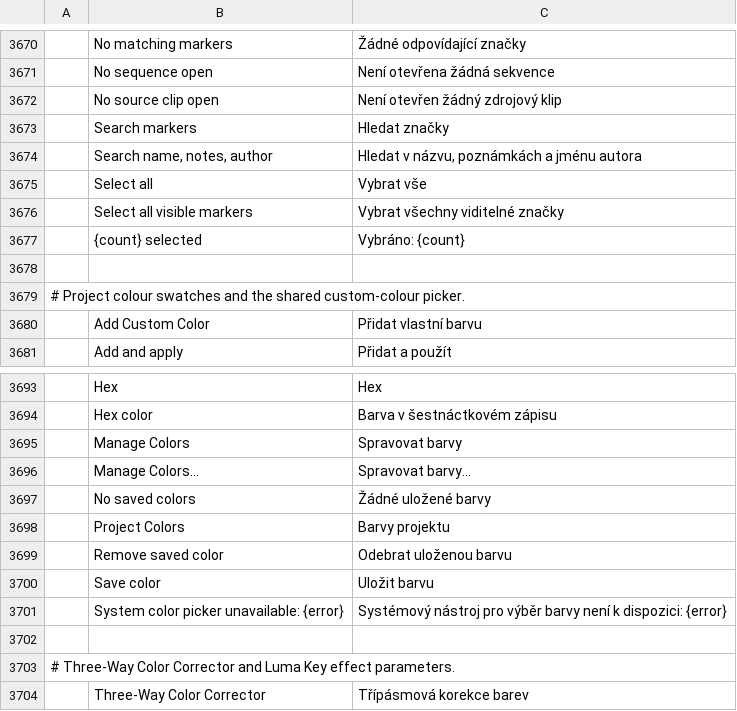
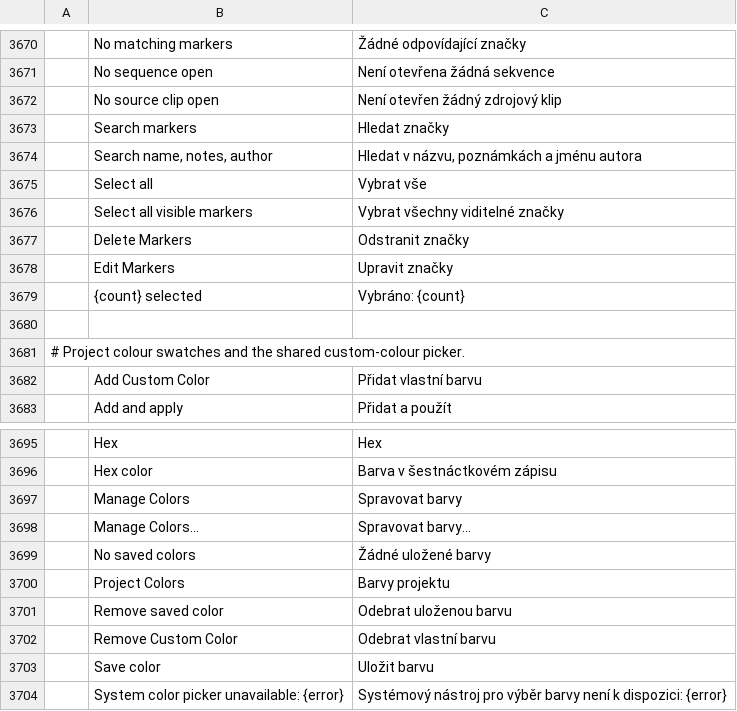
Before and after one commit to storytold/filmcraft, a TSV file: crates/ui-egui/src/i18n/cs.tsv, drawn as a sheet; only a part is shown, gaps mark what is left out; the shorter side is filled out with more unchanged rows; the diff names each change by its address in the sheet, - before the commit and + after, or states it on an @@ line.

```diff
--- a/crates/ui-egui/src/i18n/cs.tsv
+++ b/crates/ui-egui/src/i18n/cs.tsv
+row 3677:  | Delete Markers | Odstranit značky
+row 3678:  | Edit Markers | Upravit značky
+row 3702:  | Remove Custom Color | Odebrat vlastní barvu
```
Also changed, not shown: 1 other file.
